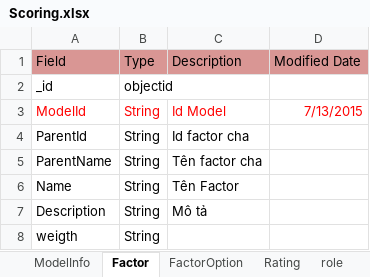
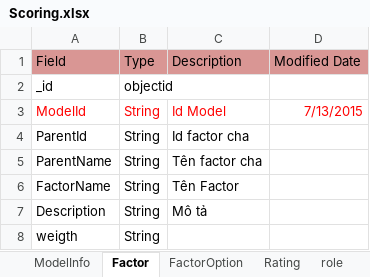
Before and after one commit to hoatre/ScoringModelFrontEnd, an Excel workbook: Documents/Scoring.xlsx, sheet Factor, drawn as a sheet; only a part is shown; values as stored, in another font and other column widths than the file's, no borders; the diff covers the shown part only; the diff names each change by its address in the sheet, - before the commit and + after, or states it on an @@ line.

```diff
--- a/Documents/Scoring.xlsx (sheet Factor)
+++ b/Documents/Scoring.xlsx (sheet Factor)
-A6 (Field): Name
+A6 (Field): FactorName
```
Also changed, not shown: 8 added rows and 2 removed rows elsewhere in this sheet, sheet ModelInfo.
